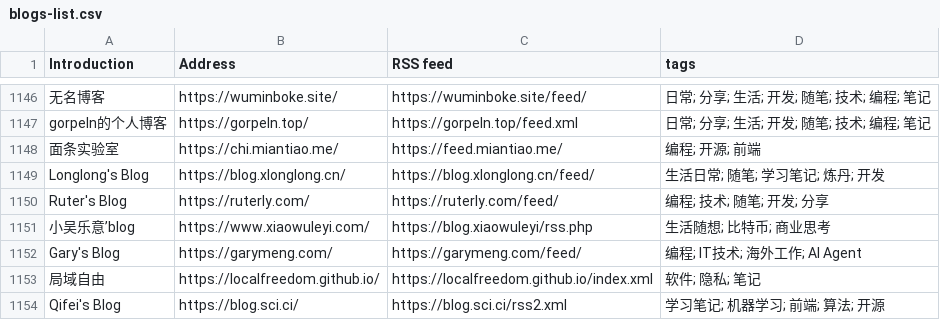
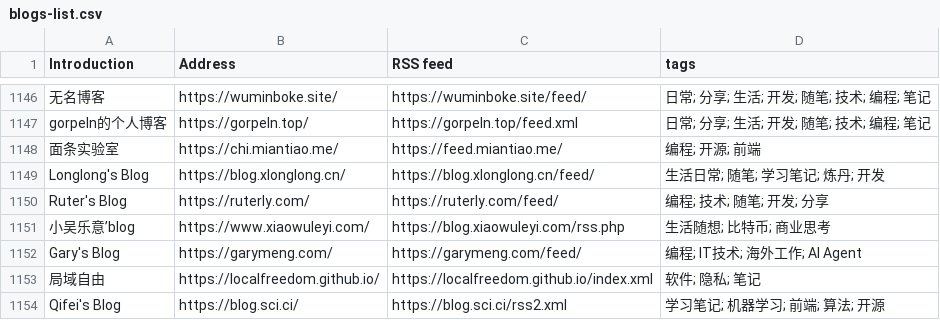
Before and after one commit to lovexw/blogbase, a CSV file: blogs-list.csv, drawn as a sheet; only a part is shown, gaps mark what is left out.

Commit message:
Update blogs-list.csv

```diff
--- a/blogs-list.csv
+++ b/blogs-list.csv
@@ -1150,3 +1150,3 @@ Longlong's Blog, https://blog.xlonglong.cn/, https://blog.xlonglong.cn/feed/,
 Ruter's Blog, https://ruterly.com/, https://ruterly.com/feed/, 编程; 技术; 随笔; 开发; 分享
-小吴乐意’blog, https://www.xiaowuleyi.com/, https://blog.xiaowuleyi/rss.php, 生活随想; 比特币; 商业思考
+小吴乐意’blog, https://www.xiaowuleyi.com/, https://blog.xiaowuleyi.com/rss.php, 生活随想; 比特币; 商业思考
 Gary's Blog, https://garymeng.com/, https://garymeng.com/feed/, 编程; IT技术; 海外工作; AI Agent
```
